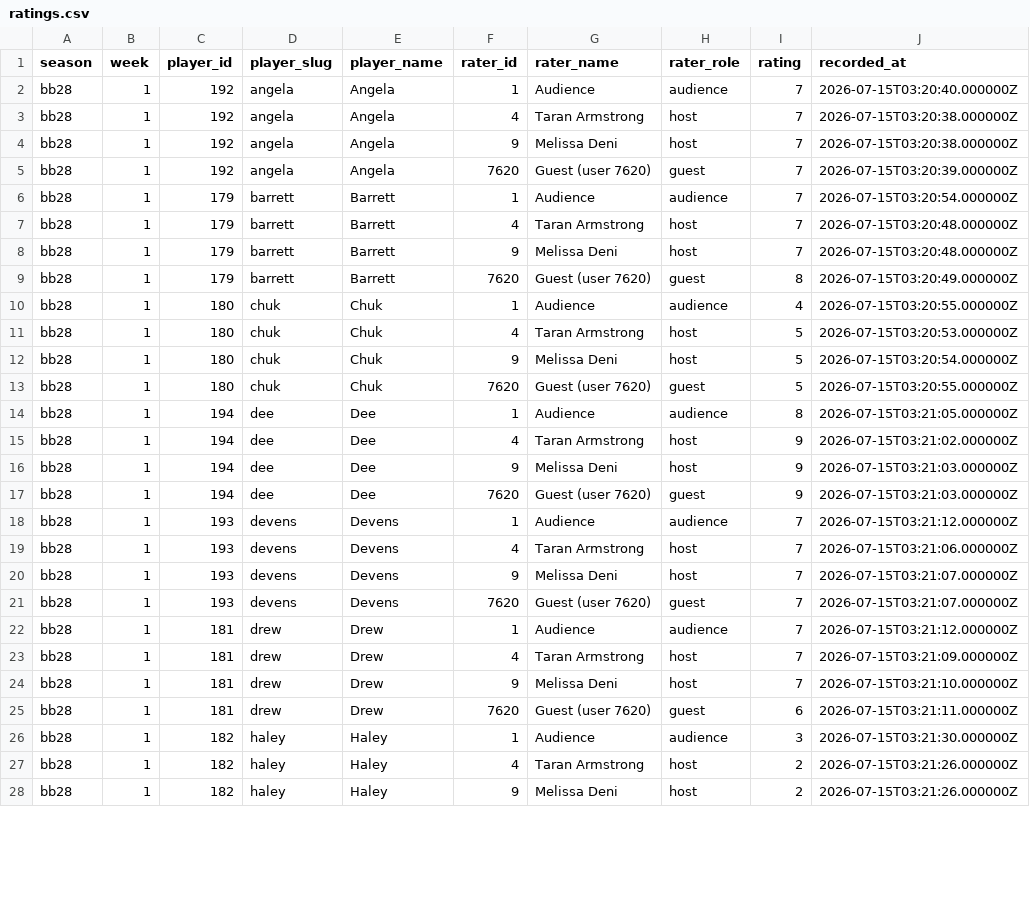
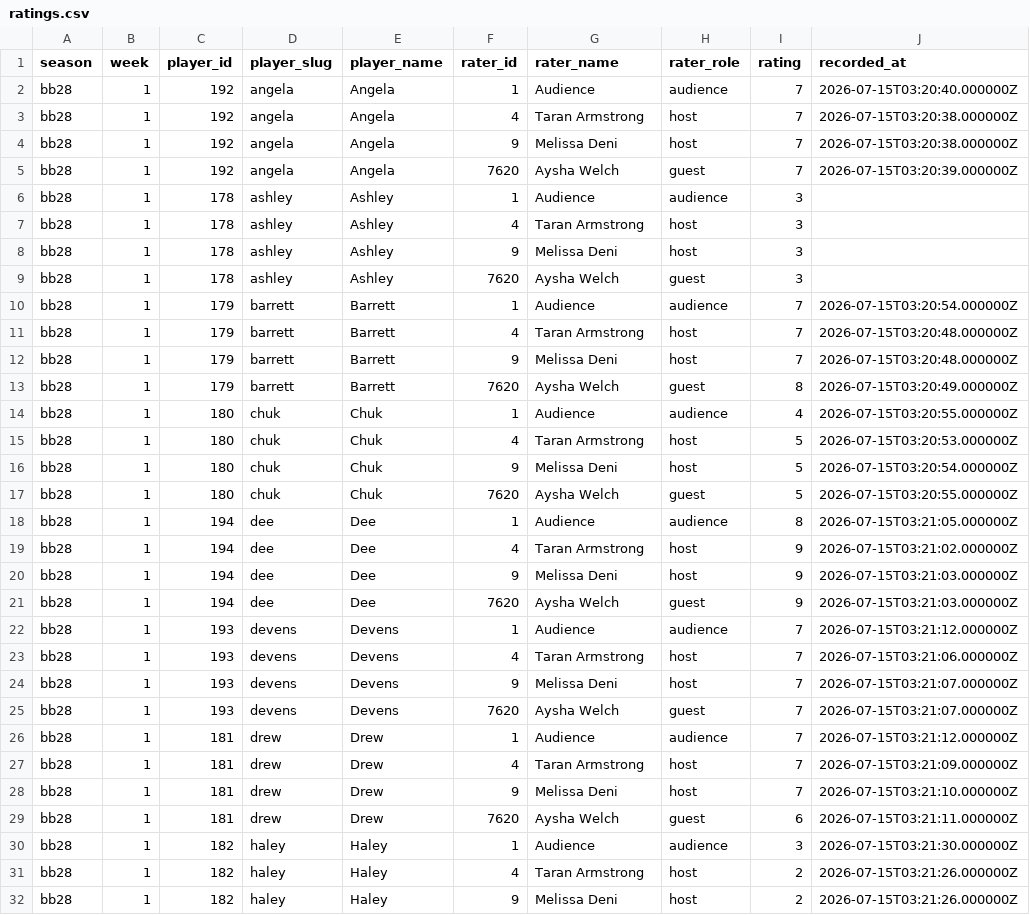
Before and after one commit to mckennabarlow/big-brother-stock-watch, a CSV file: data/processed/bb28/ratings.csv, drawn as a sheet; only a part is shown; the diff covers the shown part only.

```diff
--- a/data/processed/bb28/ratings.csv
+++ b/data/processed/bb28/ratings.csv
@@ -4,3 +4,7 @@ bb28,1,192,angela,Angela,4,Taran Armstrong,host,7,2026-07-15T03:20:38.000000Z
 bb28,1,192,angela,Angela,9,Melissa Deni,host,7,2026-07-15T03:20:38.000000Z
-bb28,1,192,angela,Angela,7620,Guest (user 7620),guest,7,2026-07-15T03:20:39.000000Z
+bb28,1,192,angela,Angela,7620,Aysha Welch,guest,7,2026-07-15T03:20:39.000000Z
+bb28,1,178,ashley,Ashley,1,Audience,audience,3,
+bb28,1,178,ashley,Ashley,4,Taran Armstrong,host,3,
+bb28,1,178,ashley,Ashley,9,Melissa Deni,host,3,
+bb28,1,178,ashley,Ashley,7620,Aysha Welch,guest,3,
 bb28,1,179,barrett,Barrett,1,Audience,audience,7,2026-07-15T03:20:54.000000Z
@@ -8,3 +12,3 @@ bb28,1,179,barrett,Barrett,4,Taran Armstrong,host,7,2026-07-15T03:20:48.000000Z
 bb28,1,179,barrett,Barrett,9,Melissa Deni,host,7,2026-07-15T03:20:48.000000Z
-bb28,1,179,barrett,Barrett,7620,Guest (user 7620),guest,8,2026-07-15T03:20:49.000000Z
+bb28,1,179,barrett,Barrett,7620,Aysha Welch,guest,8,2026-07-15T03:20:49.000000Z
 bb28,1,180,chuk,Chuk,1,Audience,audience,4,2026-07-15T03:20:55.000000Z
@@ -12,3 +16,3 @@ bb28,1,180,chuk,Chuk,4,Taran Armstrong,host,5,2026-07-15T03:20:53.000000Z
 bb28,1,180,chuk,Chuk,9,Melissa Deni,host,5,2026-07-15T03:20:54.000000Z
-bb28,1,180,chuk,Chuk,7620,Guest (user 7620),guest,5,2026-07-15T03:20:55.000000Z
+bb28,1,180,chuk,Chuk,7620,Aysha Welch,guest,5,2026-07-15T03:20:55.000000Z
 bb28,1,194,dee,Dee,1,Audience,audience,8,2026-07-15T03:21:05.000000Z
@@ -16,3 +20,3 @@ bb28,1,194,dee,Dee,4,Taran Armstrong,host,9,2026-07-15T03:21:02.000000Z
 bb28,1,194,dee,Dee,9,Melissa Deni,host,9,2026-07-15T03:21:03.000000Z
-bb28,1,194,dee,Dee,7620,Guest (user 7620),guest,9,2026-07-15T03:21:03.000000Z
+bb28,1,194,dee,Dee,7620,Aysha Welch,guest,9,2026-07-15T03:21:03.000000Z
 bb28,1,193,devens,Devens,1,Audience,audience,7,2026-07-15T03:21:12.000000Z
@@ -20,3 +24,3 @@ bb28,1,193,devens,Devens,4,Taran Armstrong,host,7,2026-07-15T03:21:06.000000Z
 bb28,1,193,devens,Devens,9,Melissa Deni,host,7,2026-07-15T03:21:07.000000Z
-bb28,1,193,devens,Devens,7620,Guest (user 7620),guest,7,2026-07-15T03:21:07.000000Z
+bb28,1,193,devens,Devens,7620,Aysha Welch,guest,7,2026-07-15T03:21:07.000000Z
 bb28,1,181,drew,Drew,1,Audience,audience,7,2026-07-15T03:21:12.000000Z
@@ -24,3 +28,3 @@ bb28,1,181,drew,Drew,4,Taran Armstrong,host,7,2026-07-15T03:21:09.000000Z
 bb28,1,181,drew,Drew,9,Melissa Deni,host,7,2026-07-15T03:21:10.000000Z
-bb28,1,181,drew,Drew,7620,Guest (user 7620),guest,6,2026-07-15T03:21:11.000000Z
+bb28,1,181,drew,Drew,7620,Aysha Welch,guest,6,2026-07-15T03:21:11.000000Z
 bb28,1,182,haley,Haley,1,Audience,audience,3,2026-07-15T03:21:30.000000Z
```
Also changed, not shown: 8 added rows and 24 edited cells elsewhere in this file, data/processed/bb28/players.csv, data/processed/bb28/weekly_summary.csv, 16 other files.
